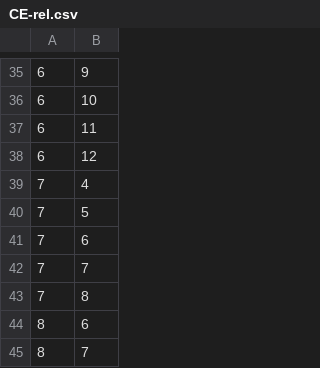
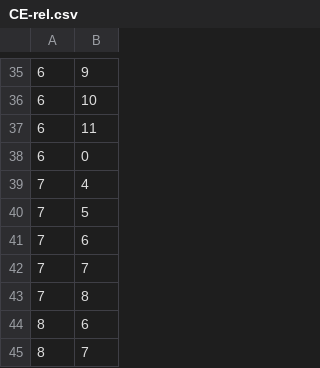
Before and after one commit to gamesguru/greedymatrix, a CSV file: resources/problems/CE-rel.csv, drawn as a sheet; only a part is shown, gaps mark what is left out; the diff covers the shown part only.

```diff
--- a/resources/problems/CE-rel.csv
+++ b/resources/problems/CE-rel.csv
@@ -37,3 +37,3 @@
 6,11
-6,12
+6,0
 7,4
```
Also changed, not shown: 4 added rows, 4 removed rows and 9 edited cells elsewhere in this file.
